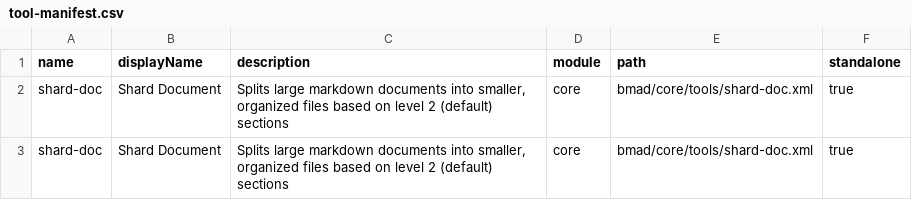
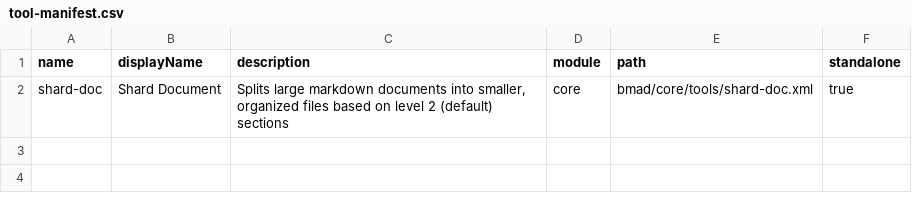
Before and after one commit to vivek-dataskate/CBLAeroDelivery, a CSV file: bmad/_cfg/tool-manifest.csv, drawn as a sheet; the diff names each change by its address in the sheet, - before the commit and + after, or states it on an @@ line.

```diff
--- a/bmad/_cfg/tool-manifest.csv
+++ b/bmad/_cfg/tool-manifest.csv
-row 3: shard-doc | Shard Document | Splits large markdown documents into smaller, organized files based on level 2 (default) sections | core | bmad/core/tools/shard-doc.xml | true
```
Also changed, not shown: bmad/_cfg/agent-manifest.csv, bmad/_cfg/files-manifest.csv, 26 other files.
